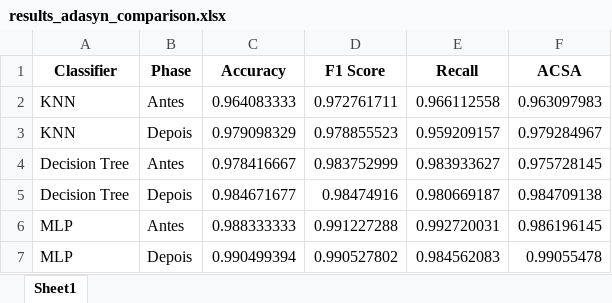
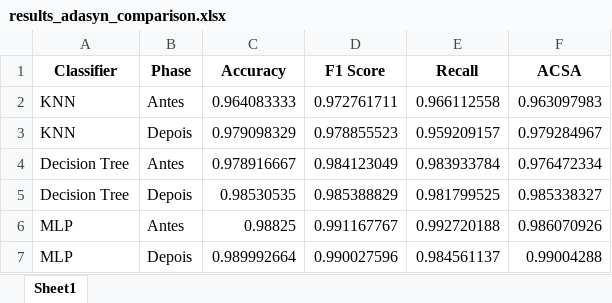
Before and after one commit to williamlapa/mestrado_mineracao, an Excel workbook: results_adasyn_comparison.xlsx, sheet Sheet1, drawn as a sheet; values as stored, in another font and other column widths than the file's, no borders; removed rows and columns are numbered as before the commit, all else as after; the diff names each change by its address in the sheet, - before the commit and + after, or states it on an @@ line.

```diff
--- a/results_adasyn_comparison.xlsx (sheet Sheet1)
+++ b/results_adasyn_comparison.xlsx (sheet Sheet1)
-row 4: Decision Tree | Antes | 0.978416667 | 0.983752999 | 0.983933627 | 0.975728145
-row 5: Decision Tree | Depois | 0.984671677 | 0.98474916 | 0.980669187 | 0.984709138
-row 6: MLP | Antes | 0.988333333 | 0.991227288 | 0.992720031 | 0.986196145
-row 7: MLP | Depois | 0.990499394 | 0.990527802 | 0.984562083 | 0.99055478
+row 4: Decision Tree | Antes | 0.978916667 | 0.984123049 | 0.983933784 | 0.976472334
+row 5: Decision Tree | Depois | 0.98530535 | 0.985388829 | 0.981799525 | 0.985338327
+row 6: MLP | Antes | 0.98825 | 0.991167767 | 0.992720188 | 0.986070926
+row 7: MLP | Depois | 0.989992664 | 0.990027596 | 0.984561137 | 0.99004288
```
Also changed, not shown: results_stress_test.xlsx, results_train_teste_comparison.xlsx, 6 other files.
